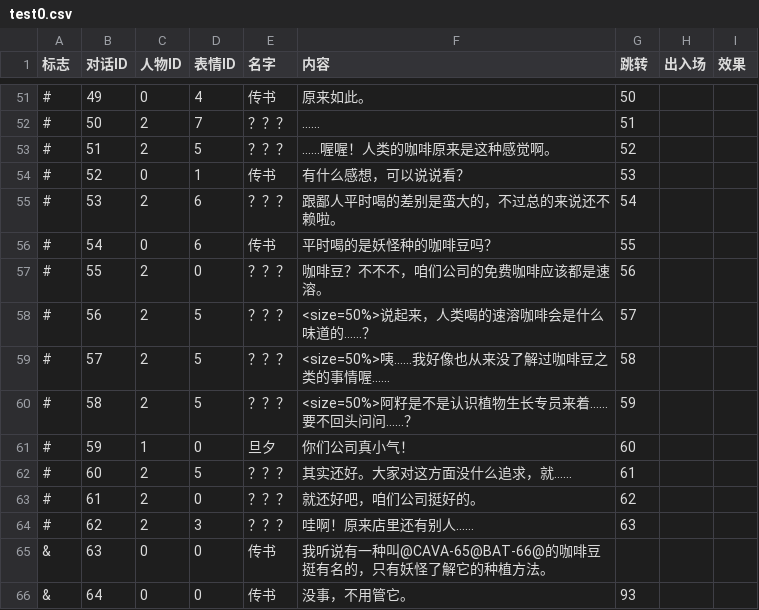
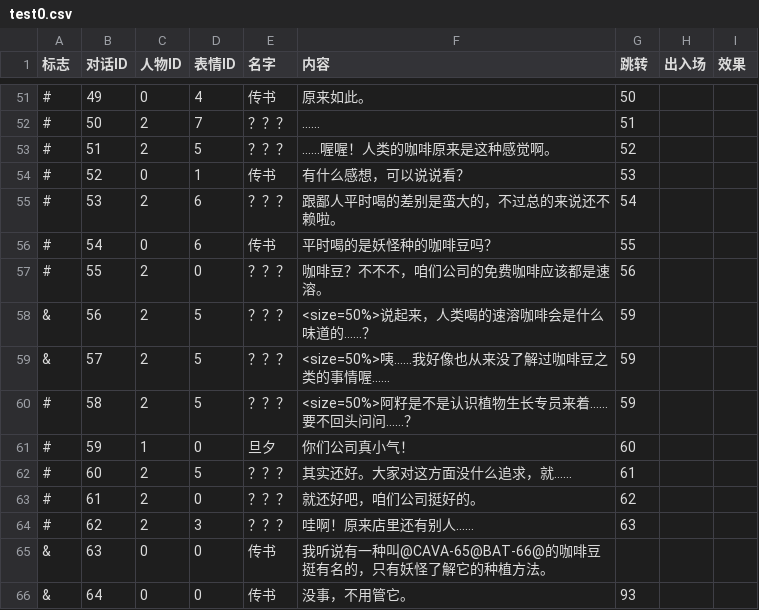
Before and after one commit to LizardingSu/YouChuang3RealReal, a CSV file: Assets/Resources/Text/test0.csv, drawn as a sheet; only a part is shown, gaps mark what is left out; the diff names each change by its address in the sheet, - before the commit and + after, or states it on an @@ line.

```diff
--- a/Assets/Resources/Text/test0.csv
+++ b/Assets/Resources/Text/test0.csv
-A58:A59 (标志): #
+A58:A59 (标志): &
-G58 (跳转): 57
+G58 (跳转): 59
-G59 (跳转): 58
+G59 (跳转): 59
```
Also changed, not shown: 15 other files.
